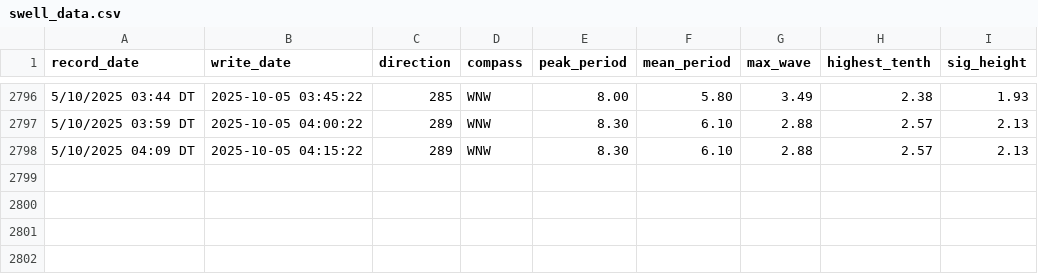
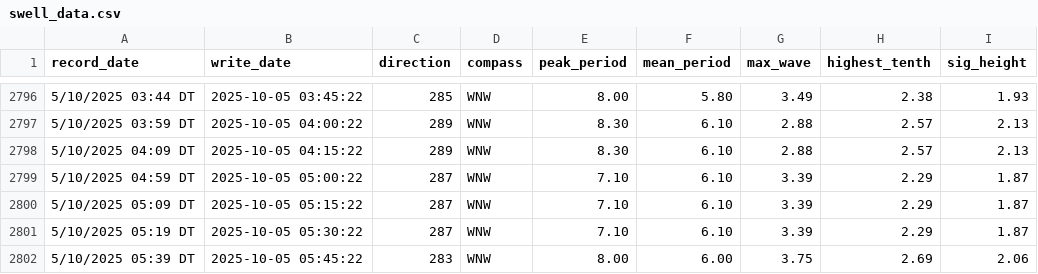
Before and after one commit to Hamish-StonyAnalytics/coastal-swell.github.io, a CSV file: swell_data.csv, drawn as a sheet; only a part is shown, gaps mark what is left out; the diff names each change by its address in the sheet, - before the commit and + after, or states it on an @@ line.

Commit message:
Automated data update

```diff
--- a/swell_data.csv
+++ b/swell_data.csv
+row 2799: 5/10/2025 04:59 DT | 2025-10-05 05:00:22 | 287 | WNW | 7.10 | 6.10 | 3.39 | 2.29 | 1.87
+row 2800: 5/10/2025 05:09 DT | 2025-10-05 05:15:22 | 287 | WNW | 7.10 | 6.10 | 3.39 | 2.29 | 1.87
+row 2801: 5/10/2025 05:19 DT | 2025-10-05 05:30:22 | 287 | WNW | 7.10 | 6.10 | 3.39 | 2.29 | 1.87
+row 2802: 5/10/2025 05:39 DT | 2025-10-05 05:45:22 | 283 | WNW | 8.00 | 6.00 | 3.75 | 2.69 | 2.06
```
